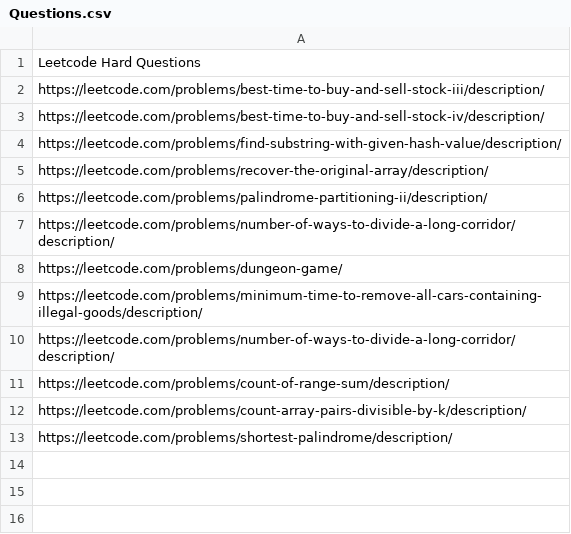
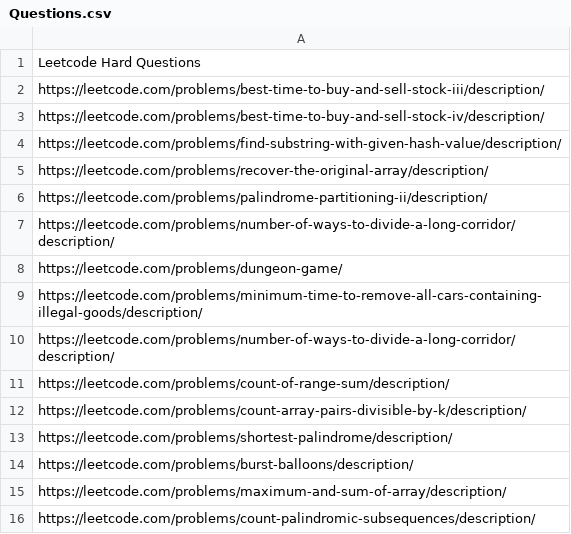
Before and after one commit to arjunv03/75_DAYS_HARDCODE, a CSV file: Questions.csv, drawn as a sheet.

```diff
--- a/Questions.csv
+++ b/Questions.csv
@@ -13 +13,4 @@ https://leetcode.com/problems/count-array-pairs-divisible-by-k/description/
 https://leetcode.com/problems/shortest-palindrome/description/
+https://leetcode.com/problems/burst-balloons/description/
+https://leetcode.com/problems/maximum-and-sum-of-array/description/
+https://leetcode.com/problems/count-palindromic-subsequences/description/
```
Also changed, not shown: 3 other files.
